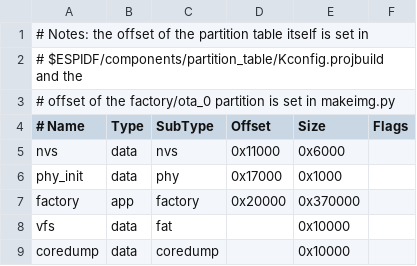
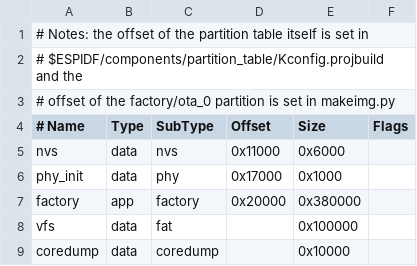
Before and after one commit to jfm0/micropython, a CSV file: ports/esp32/partitions.csv, drawn as a sheet.

```diff
--- a/ports/esp32/partitions.csv
+++ b/ports/esp32/partitions.csv
@@ -6,4 +6,4 @@ nvs,      data, nvs,     0x11000,  0x6000,
 phy_init, data, phy,     0x17000,  0x1000,
-factory,  app,  factory, 0x20000, 0x370000,
-vfs,      data, fat,             , 0x10000,
+factory,  app,  factory, 0x20000, 0x380000,
+vfs,      data, fat,             , 0x100000,
 coredump, data, coredump,        , 0x10000,
```
Also changed, not shown: 6 other files.
